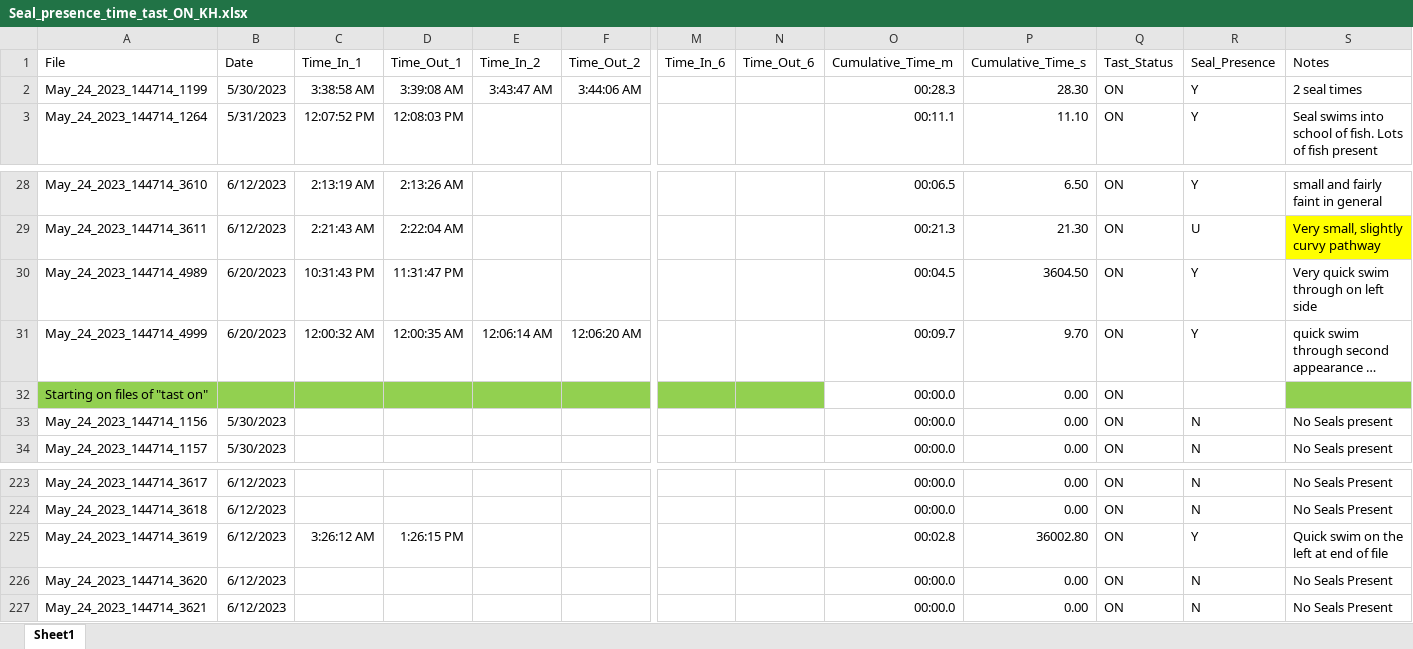
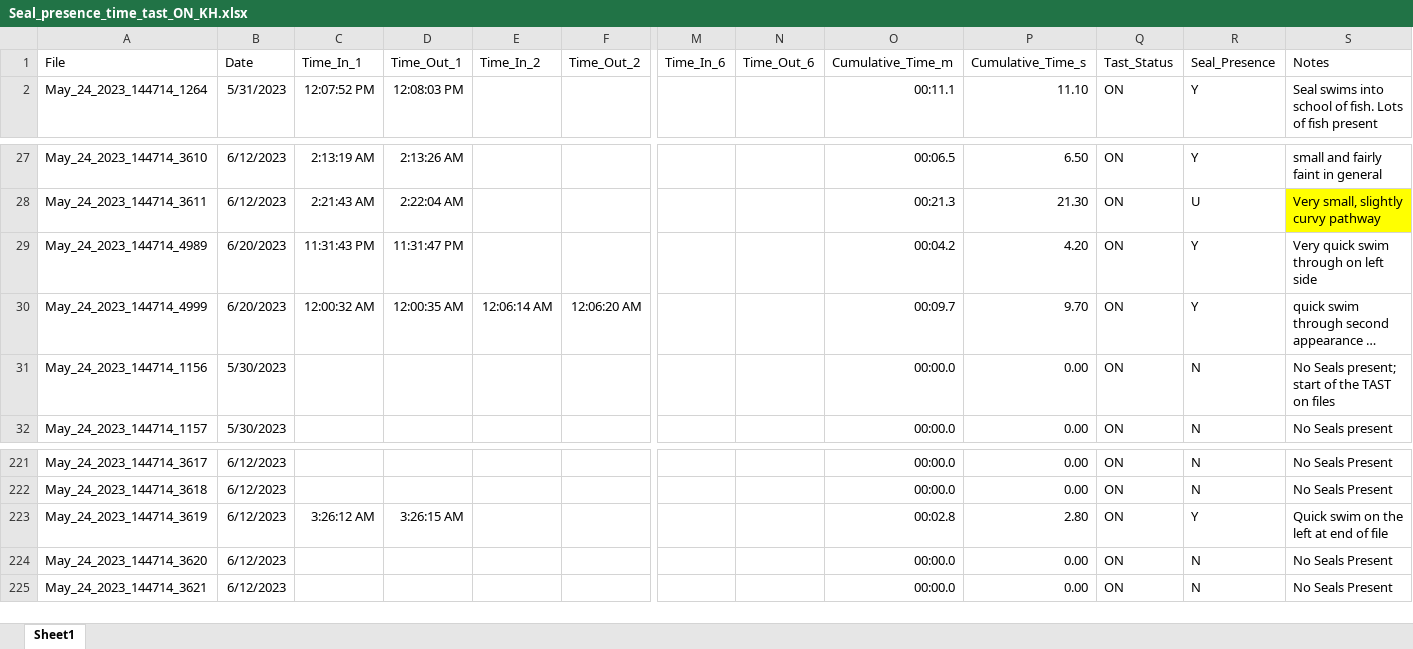
Before and after one commit to kkhomolka/PGST-Natural-Resources, an Excel workbook: Hydroacoustics/TAST/Seal_presence_time_tast_ON_KH.xlsx, sheet Sheet1, drawn as a sheet; only a part is shown, gaps mark what is left out; long unchanged cells end in …; values as stored, in another font and other column widths than the file's, no borders; removed rows and columns are numbered as before the commit, all else as after; rows hold the shown columns only; the diff names each change by its address in the sheet, - before the commit and + after, or states it on an @@ line.

```diff
--- a/Hydroacoustics/TAST/Seal_presence_time_tast_ON_KH.xlsx (sheet Sheet1)
+++ b/Hydroacoustics/TAST/Seal_presence_time_tast_ON_KH.xlsx (sheet Sheet1)
-row 2: May_24_2023_144714_1199 | 5/30/2023 | 3:38:58 AM | 3:39:08 AM | 3:43:47 AM | 3:44:06 AM |  |  | 00:28.3 | 28.30 | ON | Y | 2 seal times
-C29 (Time_In_1): 10:31:43 PM
+C29 (Time_In_1): 11:31:43 PM
-O29 (Cumulative_Time_m): 00:04.5
+O29 (Cumulative_Time_m): 00:04.2
-P29 (Cumulative_Time_s): 3604.50
+P29 (Cumulative_Time_s): 4.20
-row 32: Starting on files of "tast on" |  |  |  |  |  |  |  | 00:00.0 | 0.00 | ON
-S31 (Notes): No Seals present
+S31 (Notes): No Seals present; start of the TAST on files
-D223 (Time_Out_1): 1:26:15 PM
+D223 (Time_Out_1): 3:26:15 AM
-P223 (Cumulative_Time_s): 36002.80
+P223 (Cumulative_Time_s): 2.80
```
Also changed, not shown: formulas that keep their value, Hydroacoustics/TAST/Seal_presence_time_tast_OFF_KH.xlsx, 2 other files.
